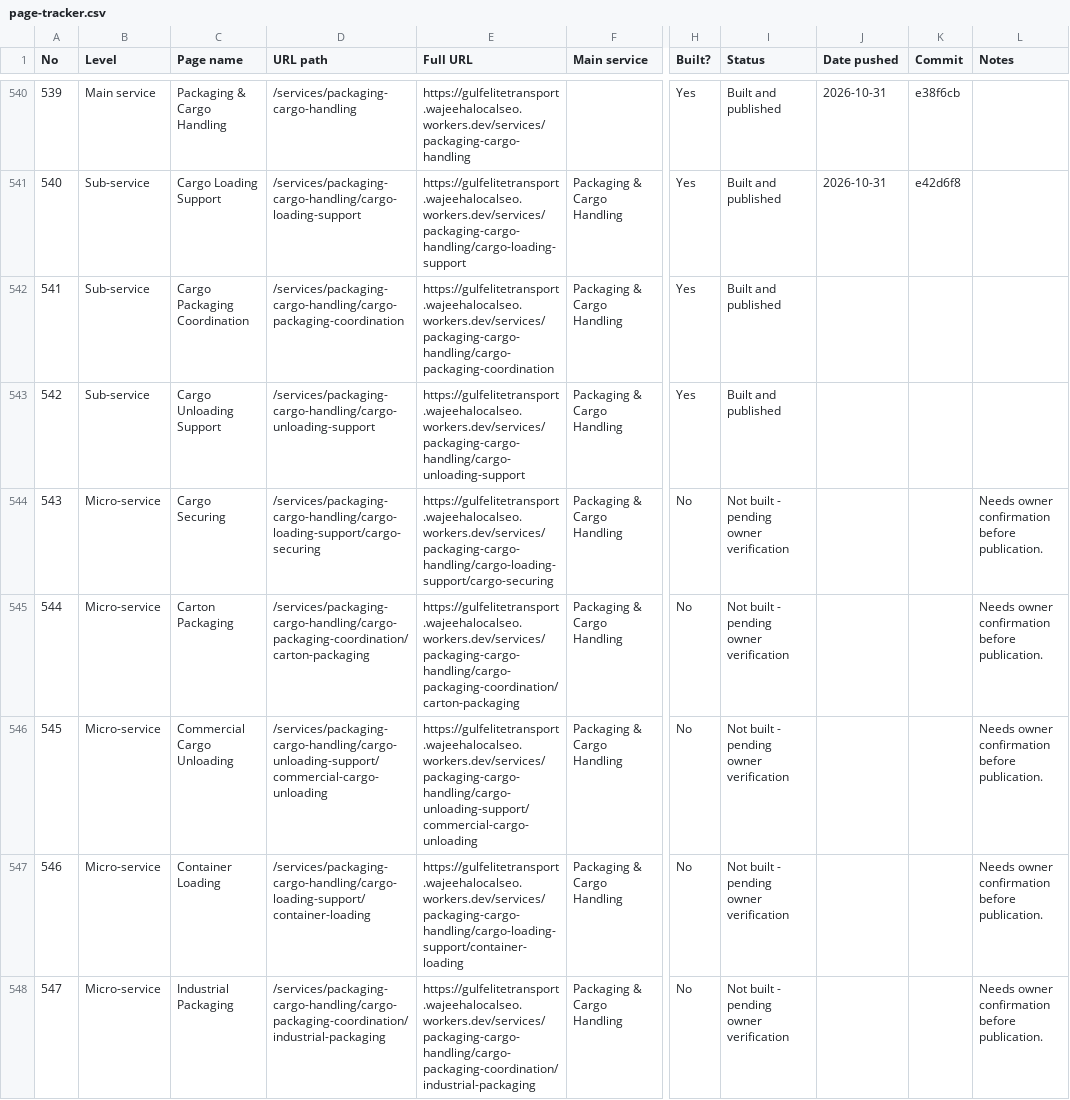
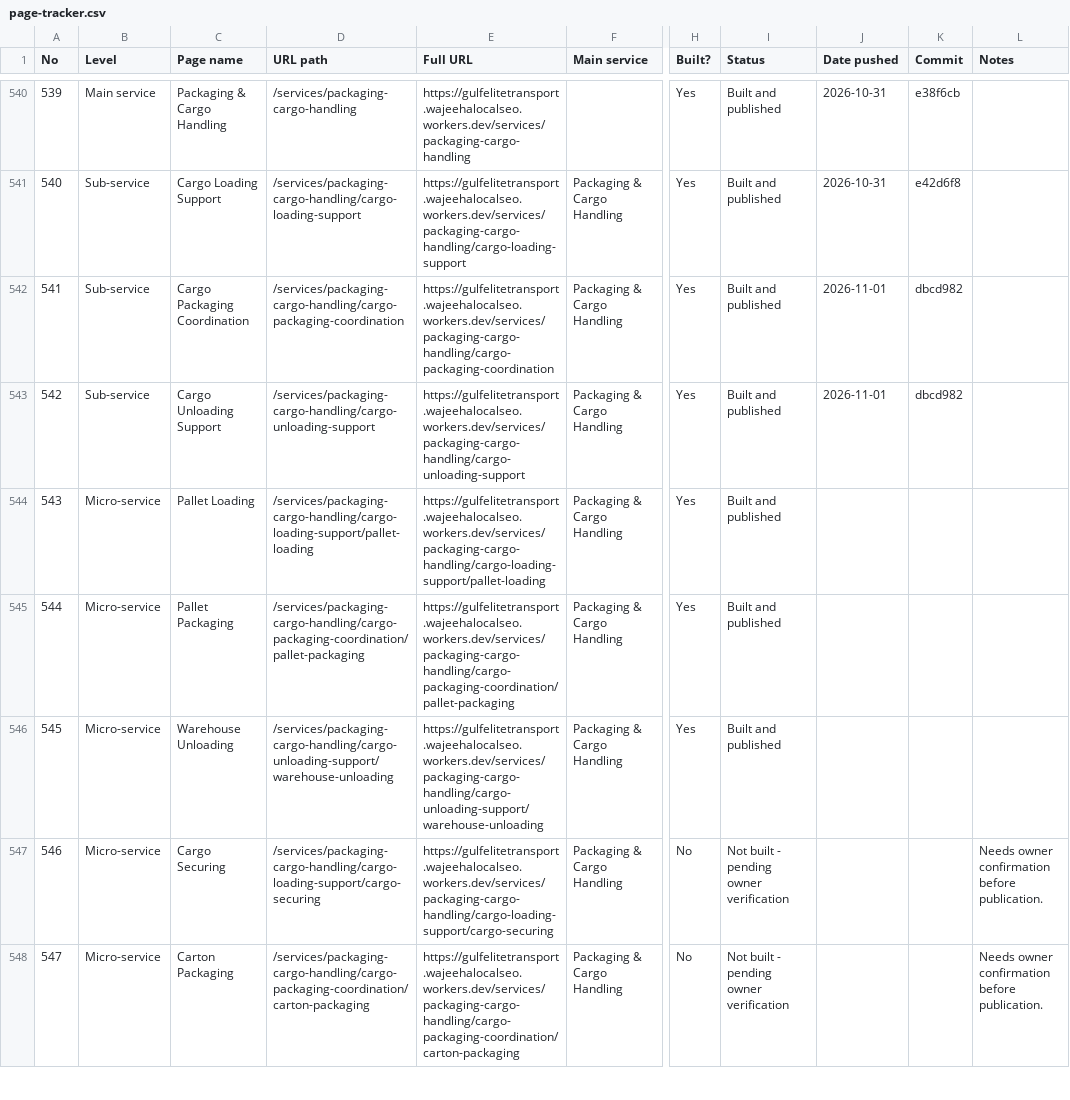
Before and after one commit to wajeehalocalseo-hue/gulfelitetransport, a CSV file: docs/page-tracker.csv, drawn as a sheet; only a part is shown, gaps mark what is left out; the diff covers the shown part only; the diff names each change by its address in the sheet, - before the commit and + after, or states it on an @@ line.

```diff
--- a/docs/page-tracker.csv
+++ b/docs/page-tracker.csv
-J542:J543 (Date pushed): (empty)
+J542:J543 (Date pushed): 2026-11-01
-K542:K543 (Commit): (empty)
+K542:K543 (Commit): dbcd982
-C544 (Page name): Cargo Securing
+C544 (Page name): Pallet Loading
-D544 (URL path): /services/packaging-cargo-handling/cargo-loading-support/cargo-securing
+D544 (URL path): /services/packaging-cargo-handling/cargo-loading-support/pallet-loading
-E544 (Full URL): https://gulfelitetransport.wajeehalocalseo.workers.dev/services/packaging-cargo-handling/cargo-loading-support/cargo-securing
+E544 (Full URL): https://gulfelitetransport.wajeehalocalseo.workers.dev/services/packaging-cargo-handling/cargo-loading-support/pallet-loading
-H544:H546 (Built?): No
+H544:H546 (Built?): Yes
-I544:I546 (Status): Not built - pending owner verification
+I544:I546 (Status): Built and published
-L544:L546 (Notes): Needs owner confirmation before publication.
+L544:L546 (Notes): (empty)
-C545 (Page name): Carton Packaging
+C545 (Page name): Pallet Packaging
-D545 (URL path): /services/packaging-cargo-handling/cargo-packaging-coordination/carton-packaging
+D545 (URL path): /services/packaging-cargo-handling/cargo-packaging-coordination/pallet-packaging
-E545 (Full URL): https://gulfelitetransport.wajeehalocalseo.workers.dev/services/packaging-cargo-handling/cargo-packaging-coordination/carton-packaging
+E545 (Full URL): https://gulfelitetransport.wajeehalocalseo.workers.dev/services/packaging-cargo-handling/cargo-packaging-coordination/pallet-packaging
-C546 (Page name): Commercial Cargo Unloading
+C546 (Page name): Warehouse Unloading
-D546 (URL path): /services/packaging-cargo-handling/cargo-unloading-support/commercial-cargo-unloading
+D546 (URL path): /services/packaging-cargo-handling/cargo-unloading-support/warehouse-unloading
-E546 (Full URL): https://gulfelitetransport.wajeehalocalseo.workers.dev/services/packaging-cargo-handling/cargo-unloading-support/commercial-cargo-unloading
+E546 (Full URL): https://gulfelitetransport.wajeehalocalseo.workers.dev/services/packaging-cargo-handling/cargo-unloading-support/warehouse-unloading
-C547 (Page name): Container Loading
+C547 (Page name): Cargo Securing
-D547 (URL path): /services/packaging-cargo-handling/cargo-loading-support/container-loading
+D547 (URL path): /services/packaging-cargo-handling/cargo-loading-support/cargo-securing
-E547 (Full URL): https://gulfelitetransport.wajeehalocalseo.workers.dev/services/packaging-cargo-handling/cargo-loading-support/container-loading
+E547 (Full URL): https://gulfelitetransport.wajeehalocalseo.workers.dev/services/packaging-cargo-handling/cargo-loading-support/cargo-securing
-C548 (Page name): Industrial Packaging
+C548 (Page name): Carton Packaging
-D548 (URL path): /services/packaging-cargo-handling/cargo-packaging-coordination/industrial-packaging
+D548 (URL path): /services/packaging-cargo-handling/cargo-packaging-coordination/carton-packaging
-E548 (Full URL): https://gulfelitetransport.wajeehalocalseo.workers.dev/services/packaging-cargo-handling/cargo-packaging-coordination/industrial-packaging
+E548 (Full URL): https://gulfelitetransport.wajeehalocalseo.workers.dev/services/packaging-cargo-handling/cargo-packaging-coordination/carton-packaging
```
Also changed, not shown: 103 edited cells elsewhere in this file, 3 other files.
